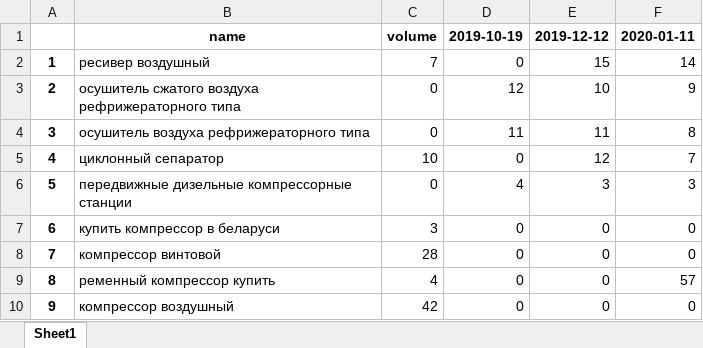
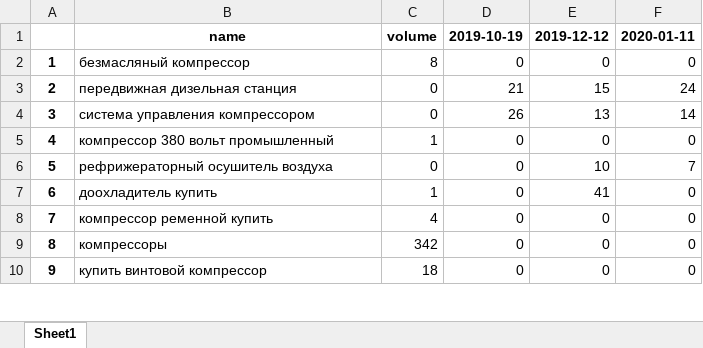
Before and after one commit to dm-akulich/reports, an Excel workbook: output-positions.xlsx, sheet Sheet1, drawn as a sheet; only a part is shown; values as stored, in another font and other column widths than the file's, no borders; the diff covers the shown part only; the diff names each change by its address in the sheet, - before the commit and + after, or states it on an @@ line.

```diff
--- a/output-positions.xlsx (sheet Sheet1)
+++ b/output-positions.xlsx (sheet Sheet1)
-B2: ресивер воздушный
+B2: безмасляный компрессор
-C2: 7
+C2: 8
-E2: 15
+E2: 0
-F2: 14
+F2: 0
-B3: осушитель сжатого воздуха рефрижераторного типа
+B3: передвижная дизельная станция
-D3: 12
+D3: 21
-E3: 10
+E3: 15
-F3: 9
+F3: 24
-B4: осушитель воздуха рефрижераторного типа
+B4: система управления компрессором
-D4: 11
+D4: 26
-E4: 11
+E4: 13
-F4: 8
+F4: 14
-B5: циклонный сепаратор
+B5: компрессор 380 вольт промышленный
-C5: 10
+C5: 1
-E5: 12
+E5: 0
-F5: 7
+F5: 0
-B6: передвижные дизельные компрессорные станции
+B6: рефрижераторный осушитель воздуха
-D6: 4
+D6: 0
-E6: 3
+E6: 10
-F6: 3
+F6: 7
-B7: купить компрессор в беларуси
+B7: доохладитель купить
-C7: 3
+C7: 1
-E7: 0
+E7: 41
-B8: компрессор винтовой
+B8: компрессор ременной купить
-C8: 28
+C8: 4
-B9: ременный компрессор купить
+B9: компрессоры
-C9: 4
+C9: 342
-F9: 57
+F9: 0
-B10: компрессор воздушный
+B10: купить винтовой компрессор
-C10: 42
+C10: 18
```
Also changed, not shown: 585 edited cells elsewhere in this sheet, 6 other files.
